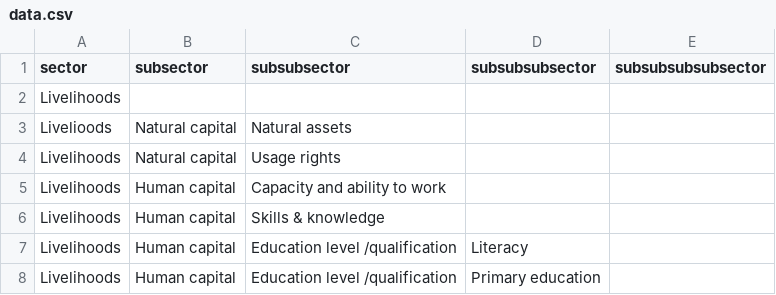
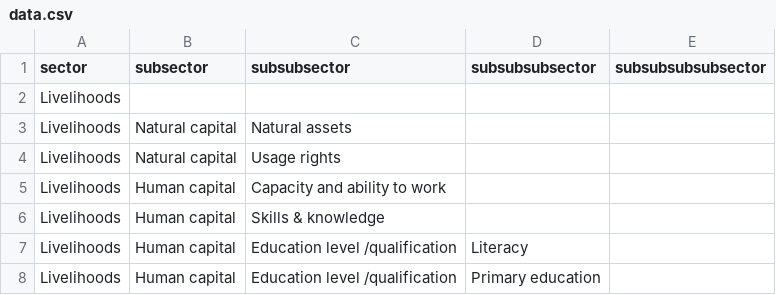
Before and after one commit to the-deep-nlp/subsector-interface, a CSV file: data/data.csv, drawn as a sheet; only a part is shown.

Commit message:
data updated;

```diff
--- a/data/data.csv
+++ b/data/data.csv
@@ -2,3 +2,3 @@ sector,subsector,subsubsector,subsubsubsector,subsubsubsubsector
 Livelihoods,,,,
-Livelioods,Natural capital,Natural assets,,
+Livelihoods,Natural capital,Natural assets,,
 Livelihoods,Natural capital,Usage rights,,
```
